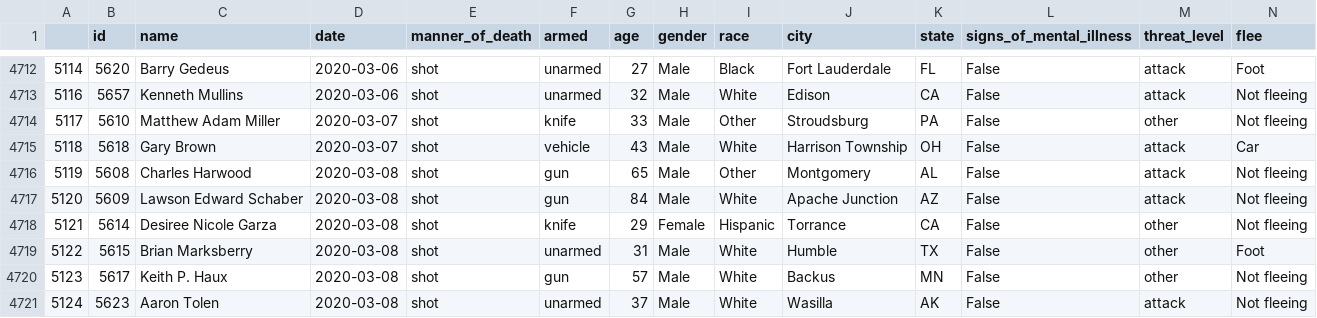
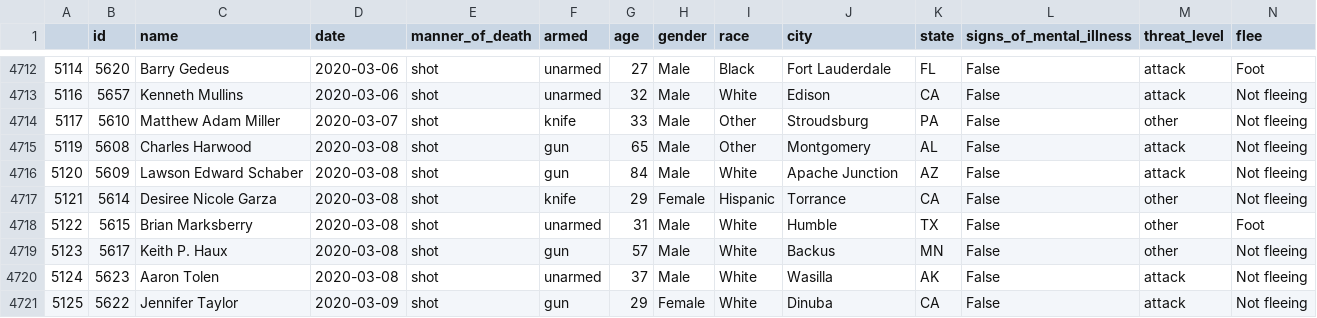
Before and after one commit to Zhening-Wang/FIT3179, a CSV file: data/US Police Shooting.csv, drawn as a sheet; only a part is shown, gaps mark what is left out; the shorter side is filled out with more unchanged rows; rows hold the shown columns only; the diff names each change by its address in the sheet, - before the commit and + after, or states it on an @@ line.

Commit message:
Update US Police Shooting.csv

```diff
--- a/data/US Police Shooting.csv
+++ b/data/US Police Shooting.csv
-row 4715: 5118 | 5618 | Gary Brown | 2020-03-07 | shot | vehicle | 43 | Male | White | Harrison Township | OH | False | attack | Car
```
